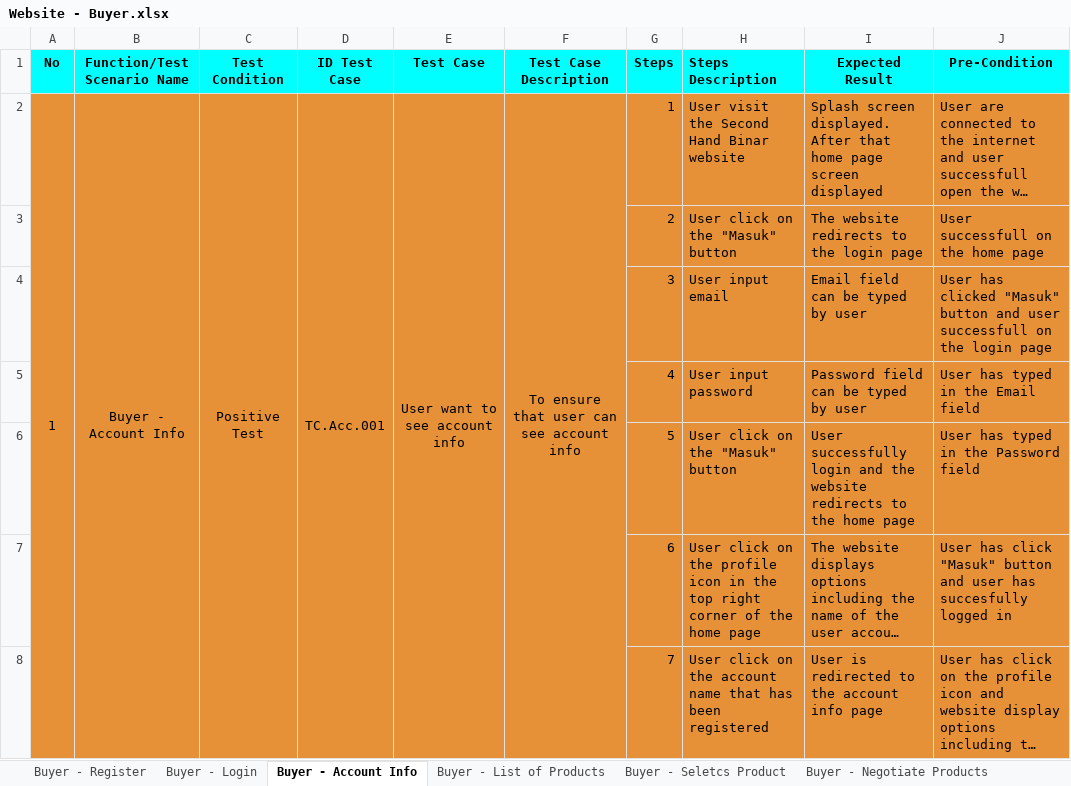
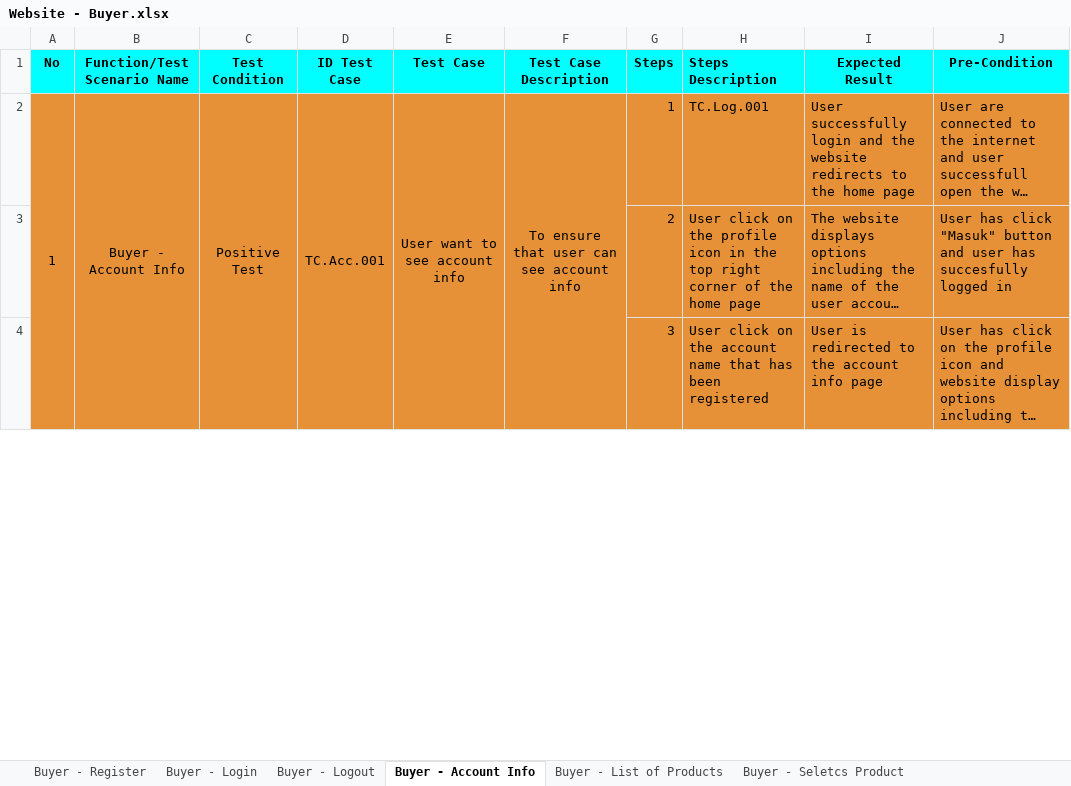
Before and after one commit to Zahrans01/23001026_15_Zah_Challenge_Gold, an Excel workbook: Website - Buyer.xlsx, sheet Buyer - Account Info, drawn as a sheet; only a part is shown; long unchanged cells end in …; values as stored, in another font and other column widths than the file's, no borders; charts and pictures not drawn; removed rows and columns are numbered as before the commit, all else as after; the diff covers the shown part only; the diff names each change by its address in the sheet, - before the commit and + after, or states it on an @@ line.

Commit message:
+ Push Improve the writing format Test Scenario and Test Case (Buyer)

```diff
--- a/Website - Buyer.xlsx (sheet Buyer - Account Info)
+++ b/Website - Buyer.xlsx (sheet Buyer - Account Info)
+sheet tab: Buyer - Logout
-H2 (Steps Description): User visit the Second Hand Binar website
+H2 (Steps Description): TC.Log.001
-I2 (Expected Result): Splash screen displayed. After that home page screen displayed
+I2 (Expected Result): User successfully login and the website redirects to the home page
-row 3:  |  |  |  |  |  | 2 | User click on the "Masuk" button | The website redirects to the login page | User successfull on the home page
-row 4:  |  |  |  |  |  | 3 | User input email | Email field can be typed by user | User has clicked "Masuk" button and user successfull on the login page
-row 5:  |  |  |  |  |  | 4 | User input password | Password field can be typed by user | User has typed in the Email field
-row 6:  |  |  |  |  |  | 5 | User click on the "Masuk" button | User successfully login and the website redirects to the home page | User has typed in the Password field
-G3 (Steps): 6
+G3 (Steps): 2
-G4 (Steps): 7
+G4 (Steps): 3
```
Also changed, not shown: 16 removed rows and 31 edited cells elsewhere in this sheet, sheet Buyer - List of Products, sheet Buyer - Register, sheet Buyer - Negotiate Products, sheet Buyer - Seletcs Product, charts or pictures.
